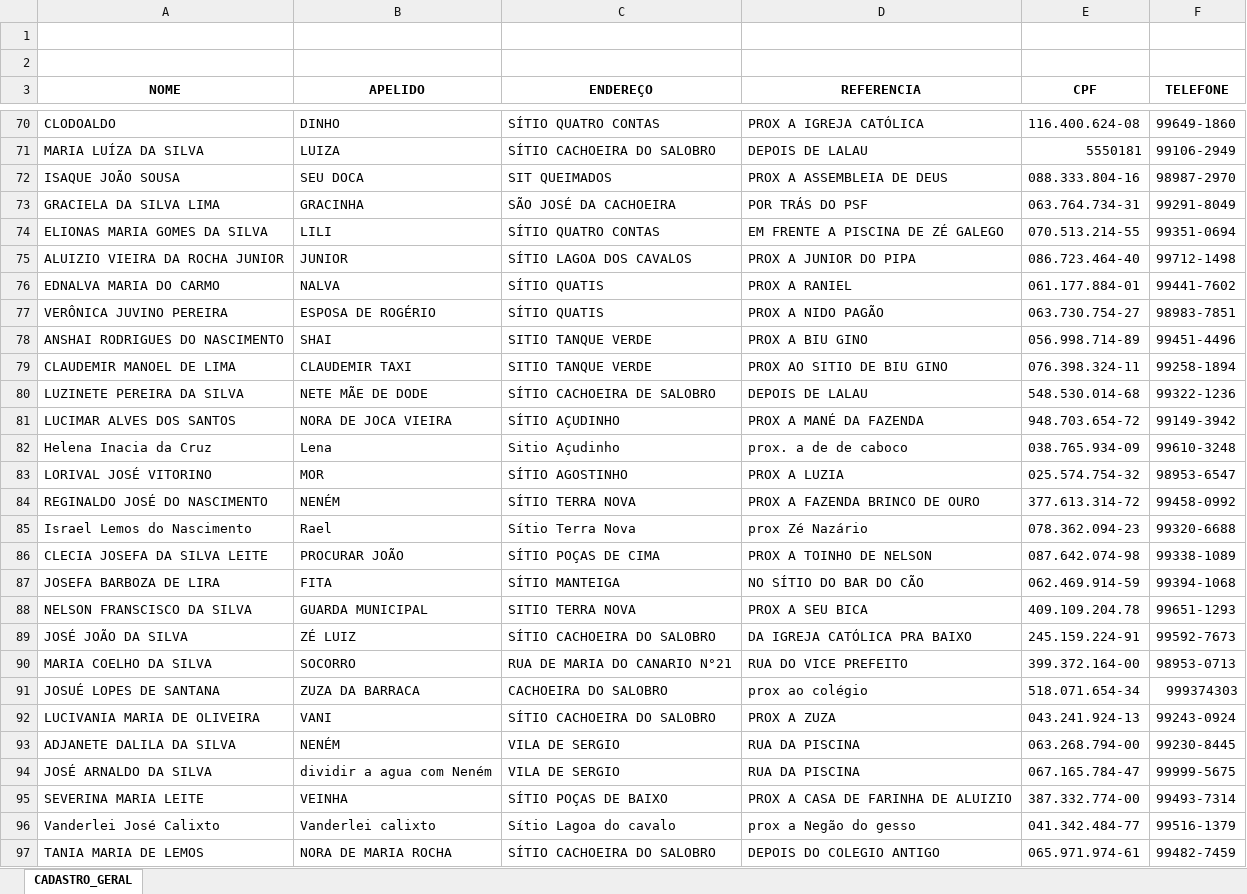
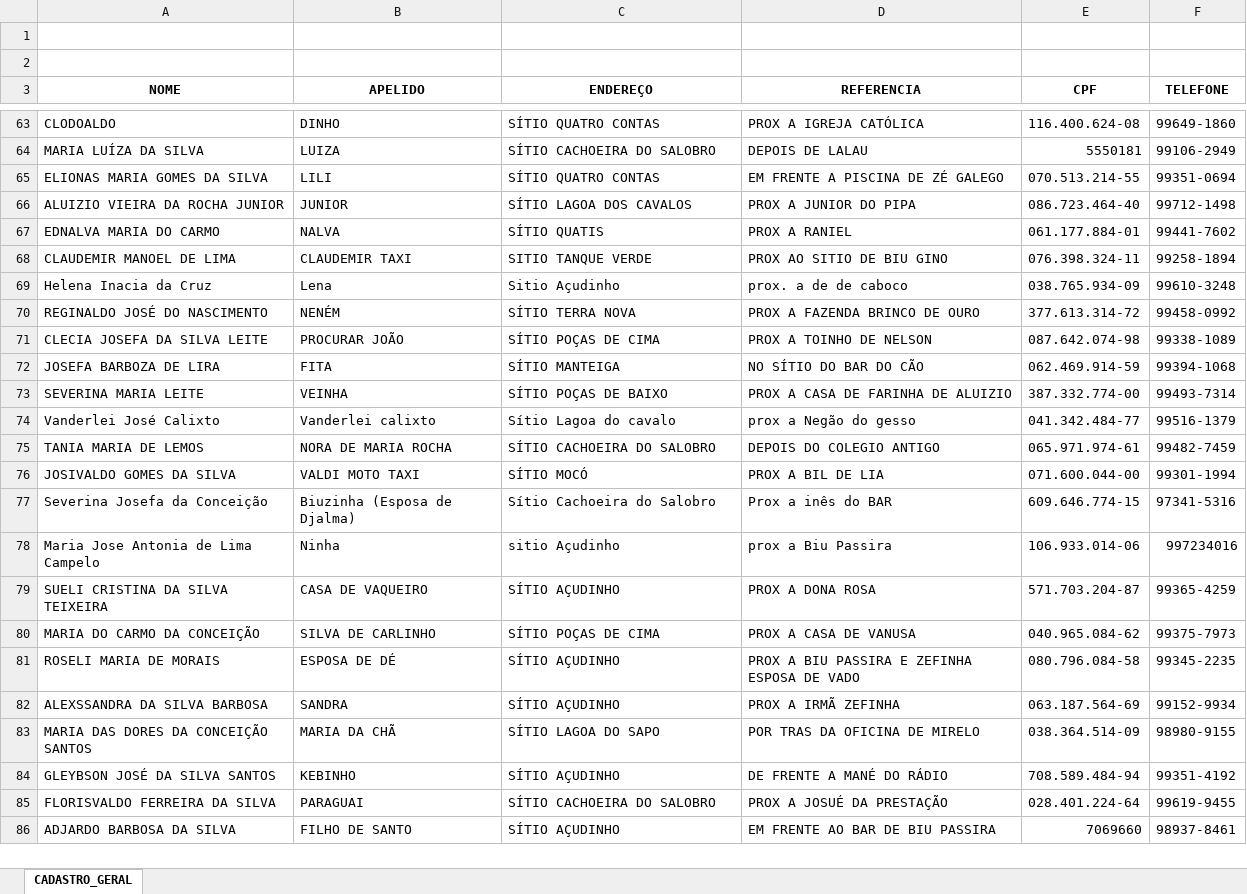
Before and after one commit to ErckMarques/cadastro_sec, an Excel workbook: dados/cadastros.xlsx, sheet CADASTRO_GERAL, drawn as a sheet; only a part is shown, gaps mark what is left out; the shorter side is filled out with more unchanged rows; values as stored, in another font and other column widths than the file's, no borders; the diff covers the shown part only; the diff names each change by its address in the sheet, - before the commit and + after, or states it on an @@ line.

```diff
--- a/dados/cadastros.xlsx (sheet CADASTRO_GERAL)
+++ b/dados/cadastros.xlsx (sheet CADASTRO_GERAL)
-row 72: ISAQUE JOÃO SOUSA | SEU DOCA | SIT QUEIMADOS | PROX A ASSEMBLEIA DE DEUS | 088.333.804-16 | 98987-2970
-row 73: GRACIELA DA SILVA LIMA | GRACINHA | SÃO JOSÉ DA CACHOEIRA | POR TRÁS DO PSF | 063.764.734-31 | 99291-8049
-row 77: VERÔNICA JUVINO PEREIRA | ESPOSA DE ROGÉRIO | SÍTIO QUATIS | PROX A NIDO PAGÃO | 063.730.754-27 | 98983-7851
-row 78: ANSHAI RODRIGUES DO NASCIMENTO | SHAI | SITIO TANQUE VERDE | PROX A BIU GINO | 056.998.714-89 | 99451-4496
-row 80: LUZINETE PEREIRA DA SILVA | NETE MÃE DE DODE | SÍTIO CACHOEIRA DE SALOBRO | DEPOIS DE LALAU | 548.530.014-68 | 99322-1236
-row 81: LUCIMAR ALVES DOS SANTOS | NORA DE JOCA VIEIRA | SÍTIO AÇUDINHO | PROX A MANÉ DA FAZENDA | 948.703.654-72 | 99149-3942
-row 83: LORIVAL JOSÉ VITORINO | MOR | SÍTIO AGOSTINHO | PROX A LUZIA | 025.574.754-32 | 98953-6547
-row 85: Israel Lemos do Nascimento | Rael | Sítio Terra Nova | prox Zé Nazário | 078.362.094-23 | 99320-6688
-row 88: NELSON FRANSCISCO DA SILVA | GUARDA MUNICIPAL | SITIO TERRA NOVA | PROX A SEU BICA | 409.109.204.78 | 99651-1293
-row 89: JOSÉ JOÃO DA SILVA | ZÉ LUIZ | SÍTIO CACHOEIRA DO SALOBRO | DA IGREJA CATÓLICA PRA BAIXO | 245.159.224-91 | 99592-7673
-row 90: MARIA COELHO DA SILVA | SOCORRO | RUA DE MARIA DO CANARIO N°21 | RUA DO VICE PREFEITO | 399.372.164-00 | 98953-0713
-row 91: JOSUÉ LOPES DE SANTANA | ZUZA DA BARRACA | CACHOEIRA DO SALOBRO | prox ao colégio | 518.071.654-34 | 999374303
-row 92: LUCIVANIA MARIA DE OLIVEIRA | VANI | SÍTIO CACHOEIRA DO SALOBRO | PROX A ZUZA | 043.241.924-13 | 99243-0924
-row 93: ADJANETE DALILA DA SILVA | NENÉM | VILA DE SERGIO | RUA DA PISCINA | 063.268.794-00 | 99230-8445
-row 94: JOSÉ ARNALDO DA SILVA | dividir a agua com Neném | VILA DE SERGIO | RUA DA PISCINA | 067.165.784-47 | 99999-5675
```
Also changed, not shown: 120 removed rows elsewhere in this sheet, 4 other files.
